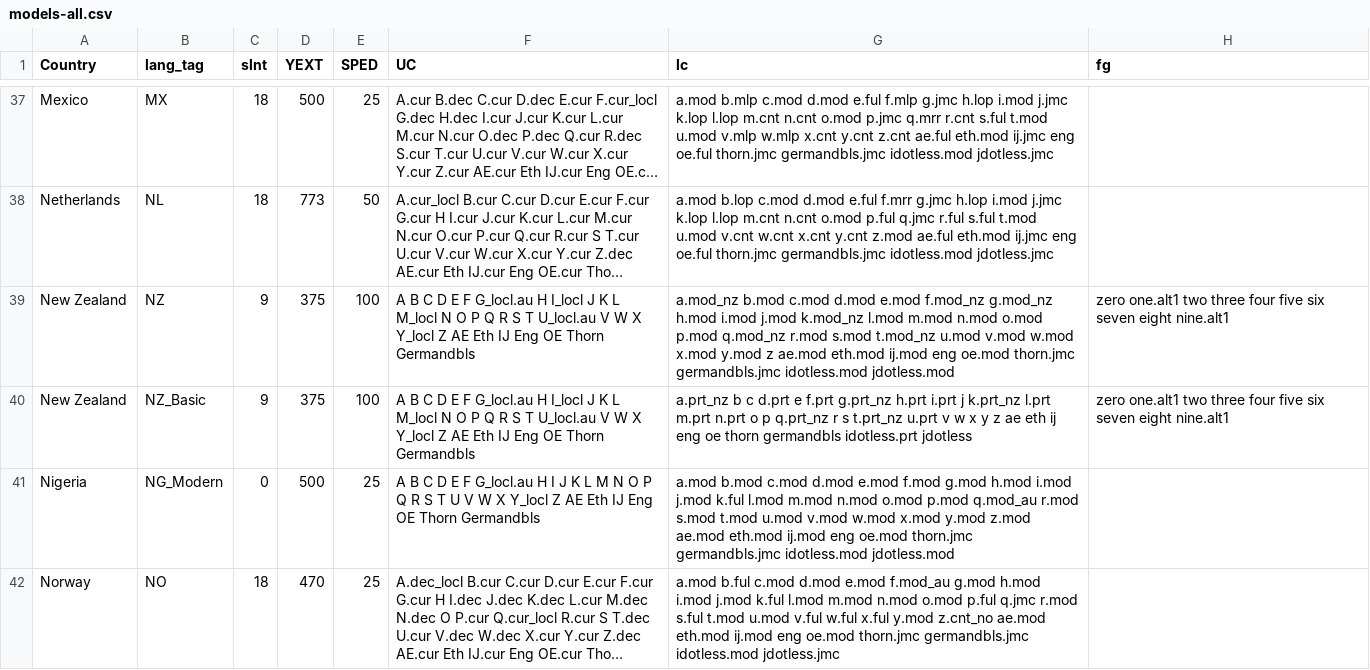
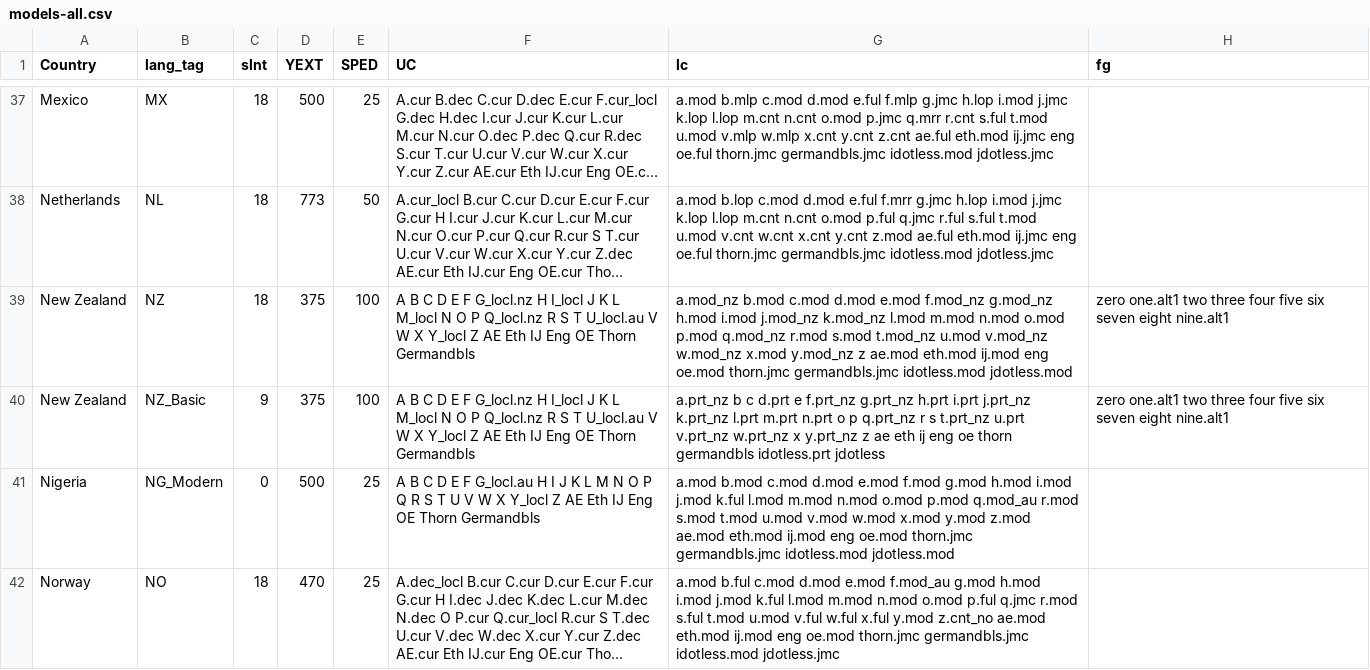
Before and after one commit to TypeTogether/Playwrite, a CSV file: sources/data/models-all.csv, drawn as a sheet; only a part is shown, gaps mark what is left out; long unchanged cells end in …; the diff names each change by its address in the sheet, - before the commit and + after, or states it on an @@ line.

Commit message:
modify csv with new NZ glyphs

```diff
--- a/sources/data/models-all.csv
+++ b/sources/data/models-all.csv
-C39 (slnt): 9
+C39 (slnt): 18
-F39:F40 (UC): …E F G_locl.au H I_locl J K L M_locl N O P Q R S…
+F39:F40 (UC): …E F G_locl.nz H I_locl J K L M_locl N O P Q_locl.nz R S…
-G39 (lc): …h.mod i.mod j.mod k.mod_nz l.mod m.mod n.mod o.mod p.mod q.mod_nz r.mod s.mod t.mod_nz u.mod v.mod w.mod x.mod y.mod z ae.mod…
+G39 (lc): …h.mod i.mod j.mod_nz k.mod_nz l.mod m.mod n.mod o.mod p.mod q.mod_nz r.mod s.mod t.mod_nz u.mod v.mod_nz w.mod_nz x.mod y.mod_nz z ae.mod…
-G40 (lc): …d.prt e f.prt g.prt_nz h.prt i.prt j k.prt_nz l.prt m.prt n.prt o p q.prt_nz r s t.prt_nz u.prt v w x y z ae…
+G40 (lc): …d.prt e f.prt_nz g.prt_nz h.prt i.prt j.prt_nz k.prt_nz l.prt m.prt n.prt o p q.prt_nz r s t.prt_nz u.prt v.prt_nz w.prt_nz x y.prt_nz z ae…
```
